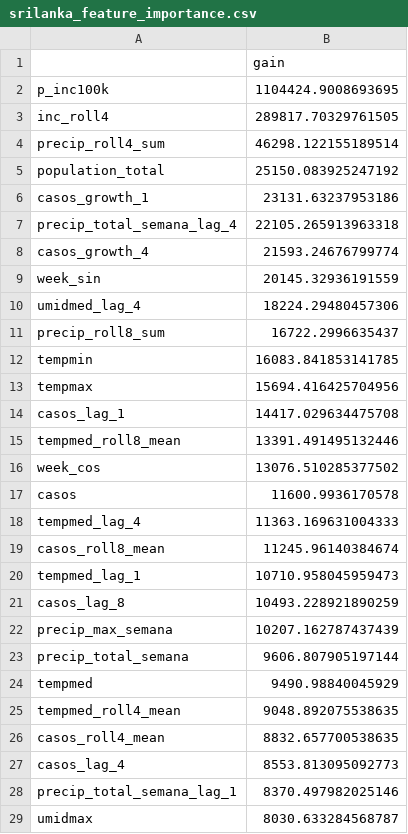
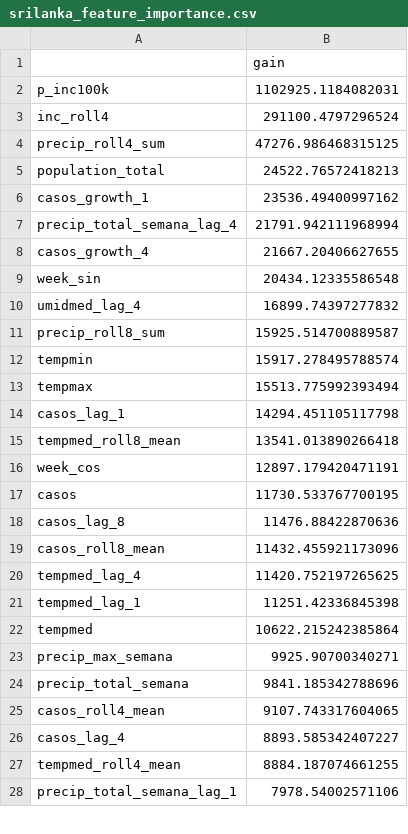
Before and after one commit to theoreticalraccoon/dengueshield, a CSV file: reports/srilanka_feature_importance.csv, drawn as a sheet; only a part is shown; the diff covers the shown part only.

```diff
--- a/reports/srilanka_feature_importance.csv
+++ b/reports/srilanka_feature_importance.csv
@@ -1,29 +1,28 @@
 ,gain
-p_inc100k,1104424.9008693695
-inc_roll4,289817.70329761505
-precip_roll4_sum,46298.122155189514
-population_total,25150.083925247192
-casos_growth_1,23131.63237953186
-precip_total_semana_lag_4,22105.265913963318
-casos_growth_4,21593.24676799774
-week_sin,20145.32936191559
-umidmed_lag_4,18224.29480457306
-precip_roll8_sum,16722.2996635437
-tempmin,16083.841853141785
-tempmax,15694.416425704956
-casos_lag_1,14417.029634475708
-tempmed_roll8_mean,13391.491495132446
-week_cos,13076.510285377502
-casos,11600.9936170578
-tempmed_lag_4,11363.169631004333
-casos_roll8_mean,11245.96140384674
-tempmed_lag_1,10710.958045959473
-casos_lag_8,10493.228921890259
-precip_max_semana,10207.162787437439
-precip_total_semana,9606.807905197144
-tempmed,9490.98840045929
-tempmed_roll4_mean,9048.892075538635
-casos_roll4_mean,8832.657700538635
-casos_lag_4,8553.813095092773
-precip_total_semana_lag_1,8370.497982025146
-umidmax,8030.633284568787
+p_inc100k,1102925.1184082031
+inc_roll4,291100.4797296524
+precip_roll4_sum,47276.986468315125
+population_total,24522.76572418213
+casos_growth_1,23536.49400997162
+precip_total_semana_lag_4,21791.942111968994
+casos_growth_4,21667.20406627655
+week_sin,20434.12335586548
+umidmed_lag_4,16899.74397277832
+precip_roll8_sum,15925.514700889587
+tempmin,15917.278495788574
+tempmax,15513.775992393494
+casos_lag_1,14294.451105117798
+tempmed_roll8_mean,13541.013890266418
+week_cos,12897.179420471191
+casos,11730.533767700195
+casos_lag_8,11476.88422870636
+casos_roll8_mean,11432.455921173096
+tempmed_lag_4,11420.752197265625
+tempmed_lag_1,11251.42336845398
+tempmed,10622.215242385864
+precip_max_semana,9925.90700340271
+precip_total_semana,9841.185342788696
+casos_roll4_mean,9107.743317604065
+casos_lag_4,8893.585342407227
+tempmed_roll4_mean,8884.187074661255
+precip_total_semana_lag_1,7978.54002571106
```
Also changed, not shown: 2 added rows, 1 removed row and 6 edited cells elsewhere in this file, reports/srilanka_current_risk.csv, reports/srilanka_dual_risk.csv, 8 other files.
